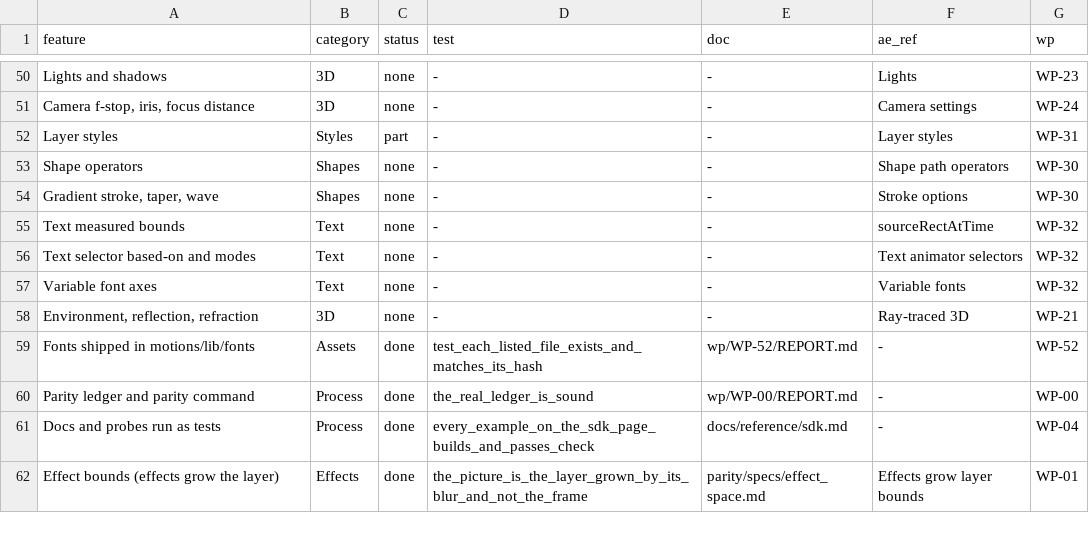
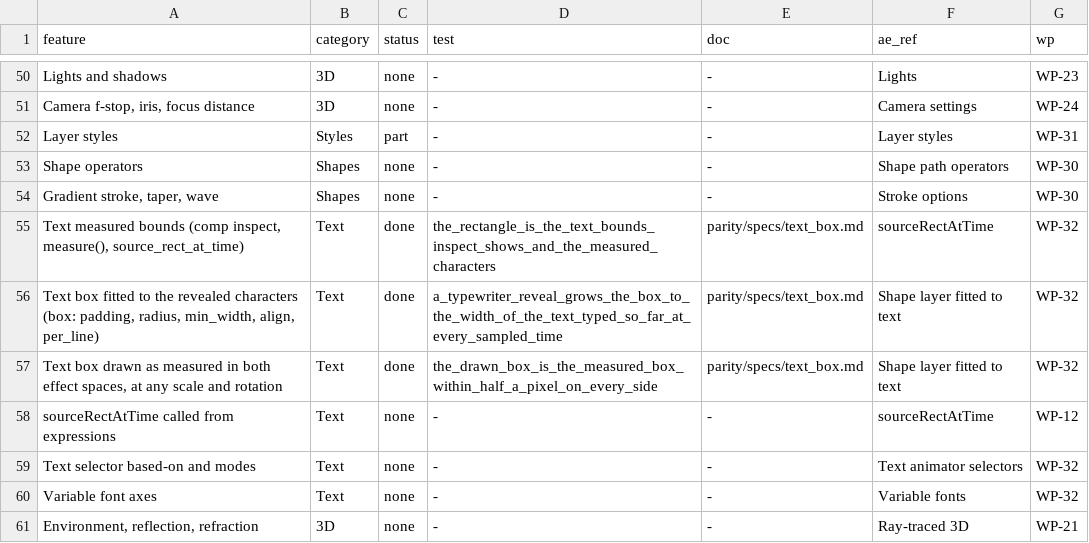
Before and after one commit to shri30yans/turbomotion, a TSV file: parity/MATRIX.tsv, drawn as a sheet; only a part is shown, gaps mark what is left out; the shorter side is filled out with more unchanged rows.

```diff
--- a/parity/MATRIX.tsv
+++ b/parity/MATRIX.tsv
@@ -54,3 +54,6 @@ Shape operators	Shapes	none	-	-	Shape path operators	WP-30
 Gradient stroke, taper, wave	Shapes	none	-	-	Stroke options	WP-30
-Text measured bounds	Text	none	-	-	sourceRectAtTime	WP-32
+Text measured bounds (comp inspect, measure(), source_rect_at_time)	Text	done	the_rectangle_is_the_text_bounds_inspect_shows_and_the_measured_characters	parity/specs/text_box.md	sourceRectAtTime	WP-32
+Text box fitted to the revealed characters (box: padding, radius, min_width, align, per_line)	Text	done	a_typewriter_reveal_grows_the_box_to_the_width_of_the_text_typed_so_far_at_every_sampled_time	parity/specs/text_box.md	Shape layer fitted to text	WP-32
+Text box drawn as measured in both effect spaces, at any scale and rotation	Text	done	the_drawn_box_is_the_measured_box_within_half_a_pixel_on_every_side	parity/specs/text_box.md	Shape layer fitted to text	WP-32
+sourceRectAtTime called from expressions	Text	none	-	-	sourceRectAtTime	WP-12
 Text selector based-on and modes	Text	none	-	-	Text animator selectors	WP-32
```
Also changed, not shown: 42 other files.
